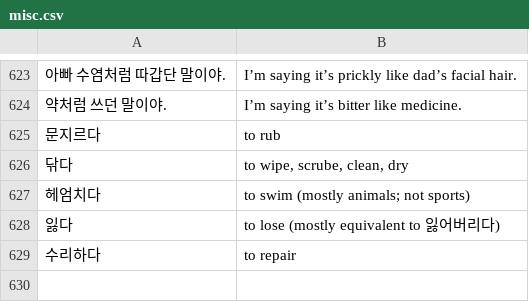
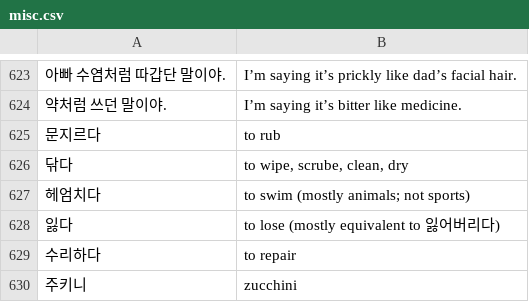
Before and after one commit to bryanesmith/flashcards, a CSV file: Korean Language/misc.csv, drawn as a sheet; only a part is shown, gaps mark what is left out; the diff names each change by its address in the sheet, - before the commit and + after, or states it on an @@ line.

```diff
--- a/Korean Language/misc.csv
+++ b/Korean Language/misc.csv
+row 630: 주키니 | zucchini
```
Also changed, not shown: Korean Language/ttmik.korean-grammar-level-6.csv.
